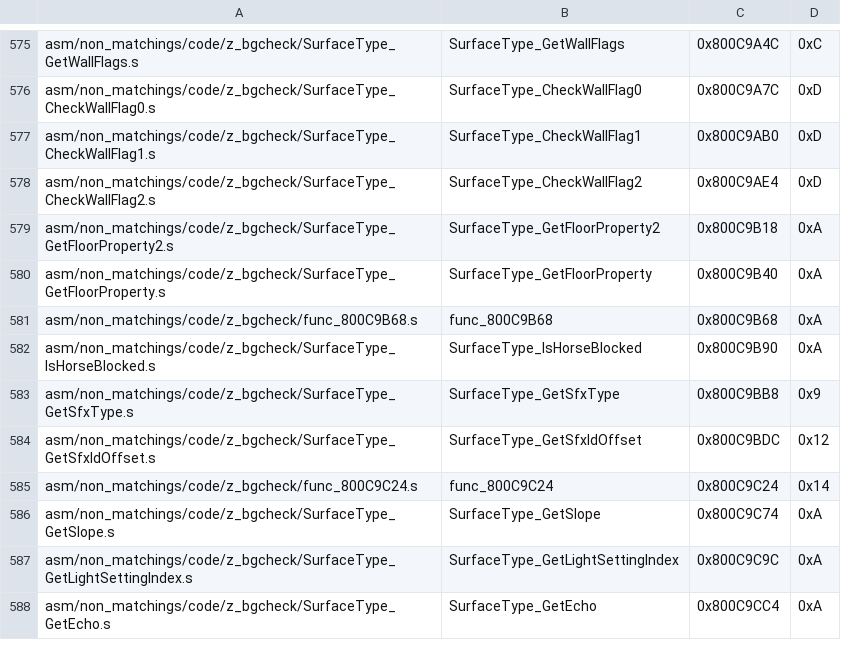
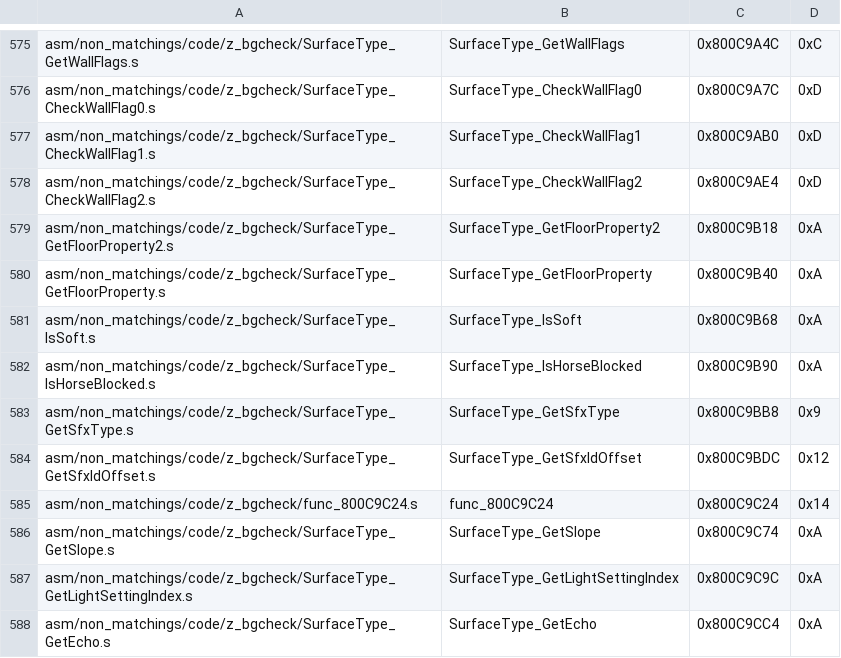
Before and after one commit to zeldaret/mm, a CSV file: tools/sizes/code_functions.csv, drawn as a sheet; only a part is shown, gaps mark what is left out.

Commit message:
SurfaceType_IsSoft

```diff
--- a/tools/sizes/code_functions.csv
+++ b/tools/sizes/code_functions.csv
@@ -580,3 +580,3 @@ asm/non_matchings/code/z_bgcheck/SurfaceType_GetFloorProperty2.s,SurfaceType_Get
 asm/non_matchings/code/z_bgcheck/SurfaceType_GetFloorProperty.s,SurfaceType_GetFloorProperty,0x800C9B40,0xA
-asm/non_matchings/code/z_bgcheck/func_800C9B68.s,func_800C9B68,0x800C9B68,0xA
+asm/non_matchings/code/z_bgcheck/SurfaceType_IsSoft.s,SurfaceType_IsSoft,0x800C9B68,0xA
 asm/non_matchings/code/z_bgcheck/SurfaceType_IsHorseBlocked.s,SurfaceType_IsHorseBlocked,0x800C9B90,0xA
```
Also changed, not shown: 3 other files.
